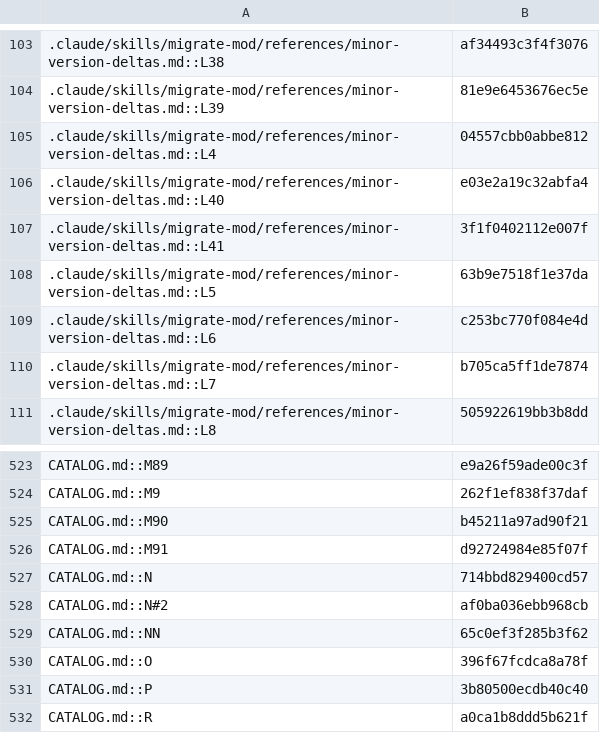
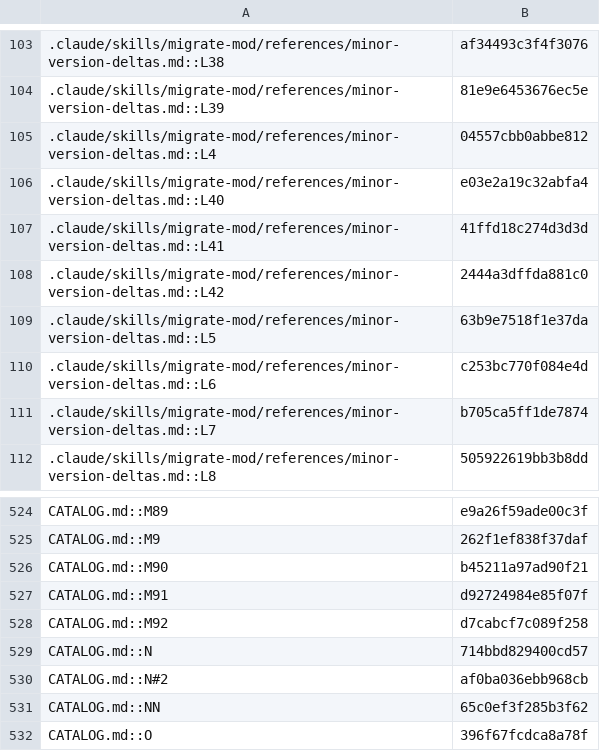
Before and after one commit to jivinstev/mc-mod-version-upgrade, a TSV file: docs/catalog-census.tsv, drawn as a sheet; only a part is shown, gaps mark what is left out; the shorter side is filled out with more unchanged rows.

```diff
--- a/docs/catalog-census.tsv
+++ b/docs/catalog-census.tsv
@@ -106,3 +106,4 @@
 .claude/skills/migrate-mod/references/minor-version-deltas.md::L40	e03e2a19c32abfa4
-.claude/skills/migrate-mod/references/minor-version-deltas.md::L41	3f1f0402112e007f
+.claude/skills/migrate-mod/references/minor-version-deltas.md::L41	41ffd18c274d3d3d
+.claude/skills/migrate-mod/references/minor-version-deltas.md::L42	2444a3dffda881c0
 .claude/skills/migrate-mod/references/minor-version-deltas.md::L5	63b9e7518f1e37da
@@ -526,2 +527,3 @@ CATALOG.md::M90	b45211a97ad90f21
 CATALOG.md::M91	d92724984e85f07f
+CATALOG.md::M92	d7cabcf7c089f258
 CATALOG.md::N	714bbd829400cd57
```
Also changed, not shown: 5 other files.
